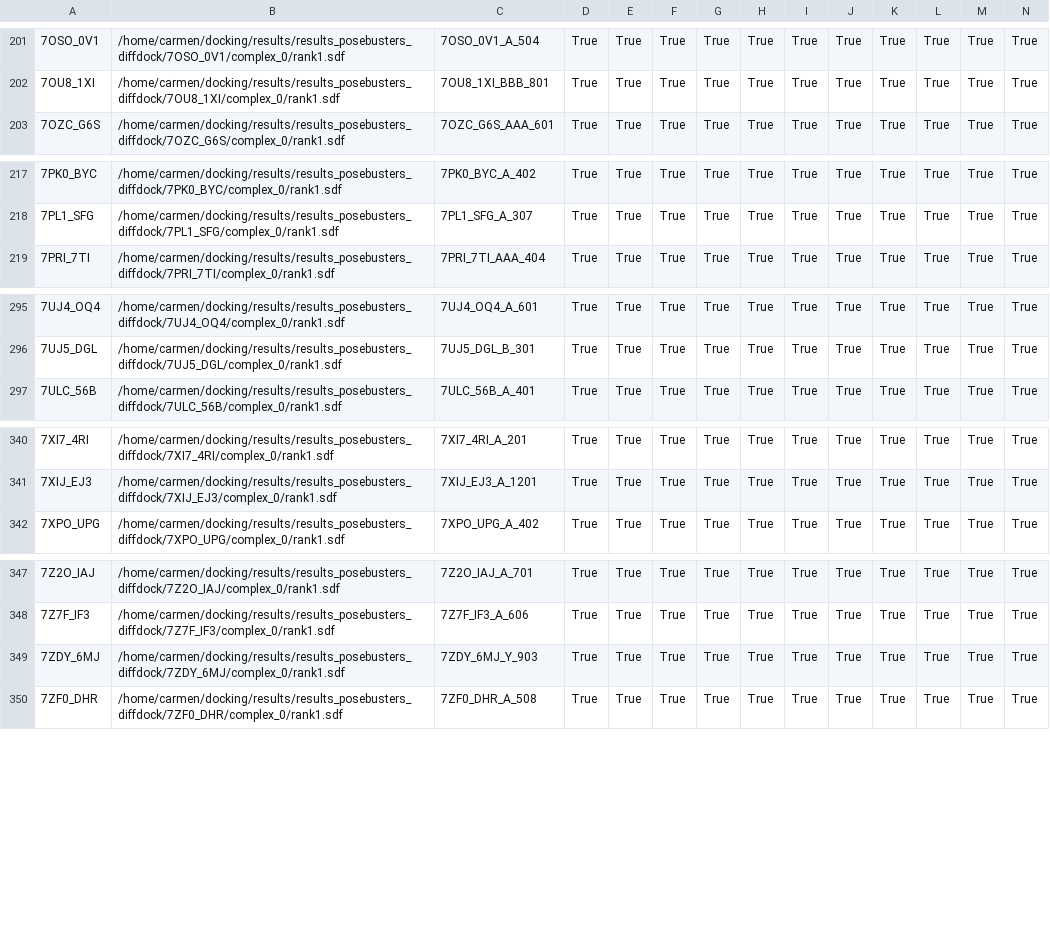
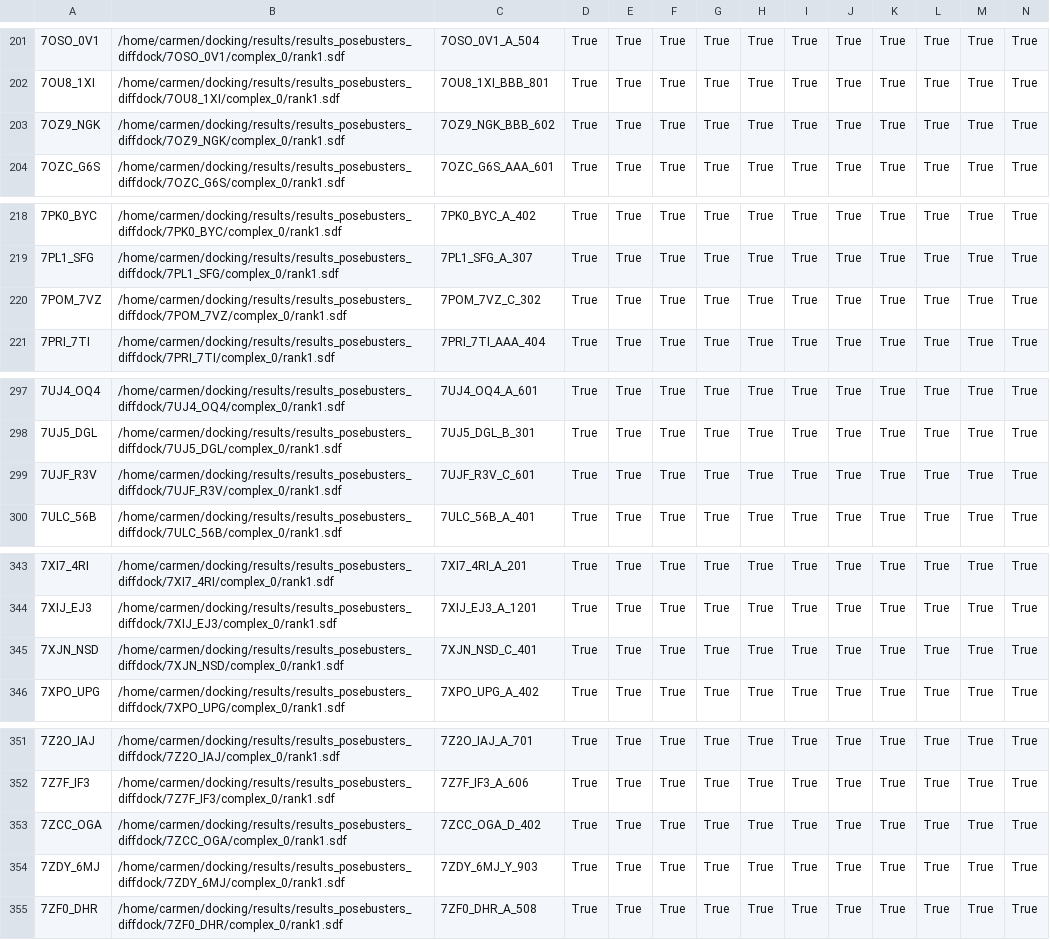
Before and after one commit to rgCarmen/docking, a CSV file: results/results_posebusters_diffdock/evaluation.csv, drawn as a sheet; only a part is shown, gaps mark what is left out; rows hold the shown columns only; the diff covers the shown part only; the diff names each change by its address in the sheet, - before the commit and + after, or states it on an @@ line.

Commit message:
posebuster más resultados diffdock

```diff
--- a/results/results_posebusters_diffdock/evaluation.csv
+++ b/results/results_posebusters_diffdock/evaluation.csv
+row 203: 7OZ9_NGK | /home/carmen/docking/results/results_posebusters_diffdock/7OZ9_NGK/complex_0/rank1.sdf | 7OZ9_NGK_BBB_602 | True | True | True | True | True | True | True | True | True | True | True
+row 220: 7POM_7VZ | /home/carmen/docking/results/results_posebusters_diffdock/7POM_7VZ/complex_0/rank1.sdf | 7POM_7VZ_C_302 | True | True | True | True | True | True | True | True | True | True | True
+row 299: 7UJF_R3V | /home/carmen/docking/results/results_posebusters_diffdock/7UJF_R3V/complex_0/rank1.sdf | 7UJF_R3V_C_601 | True | True | True | True | True | True | True | True | True | True | True
+row 345: 7XJN_NSD | /home/carmen/docking/results/results_posebusters_diffdock/7XJN_NSD/complex_0/rank1.sdf | 7XJN_NSD_C_401 | True | True | True | True | True | True | True | True | True | True | True
+row 353: 7ZCC_OGA | /home/carmen/docking/results/results_posebusters_diffdock/7ZCC_OGA/complex_0/rank1.sdf | 7ZCC_OGA_D_402 | True | True | True | True | True | True | True | True | True | True | True
```
Also changed, not shown: 1 added row elsewhere in this file, 15 other files.
